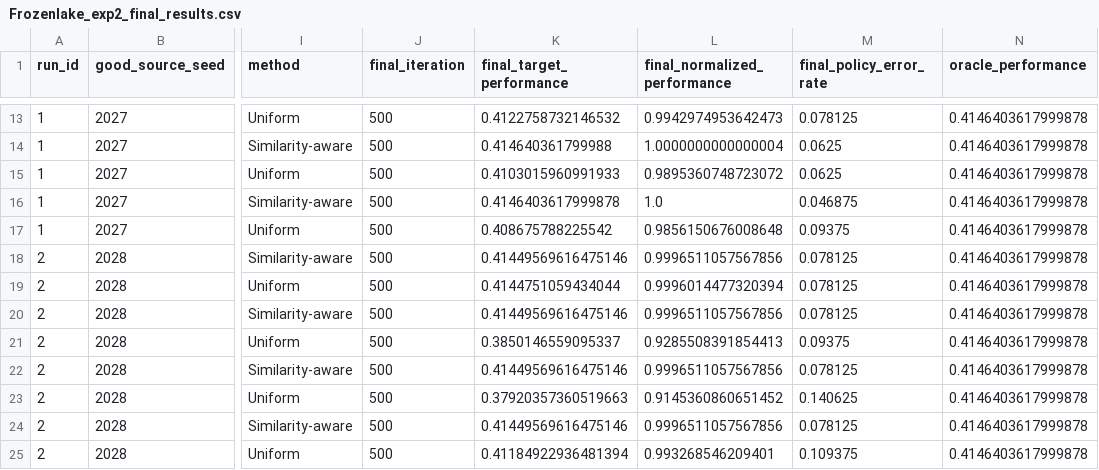
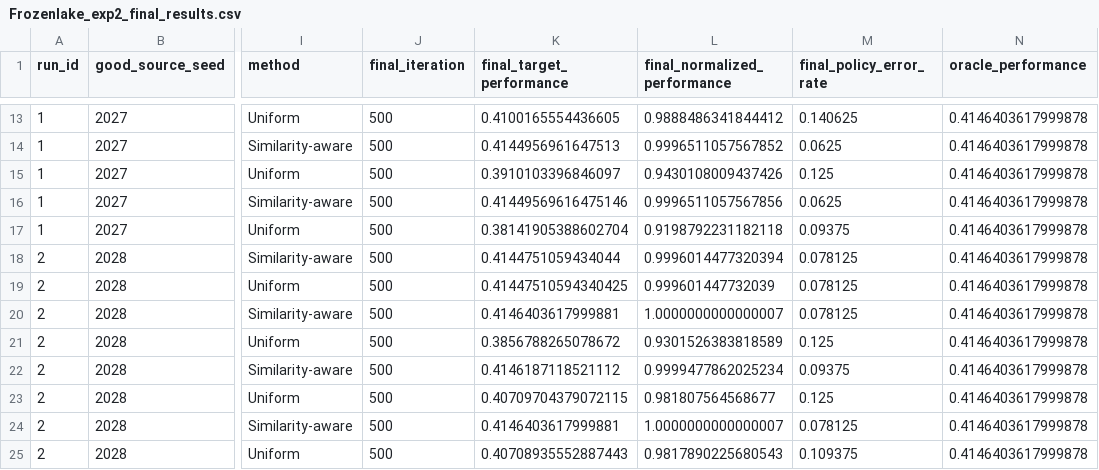
Before and after one commit to ChiZhang136/Zero-shot-transfer, a CSV file: results/Frozenlake_exp2/Frozenlake_exp2_final_results.csv, drawn as a sheet; only a part is shown, gaps mark what is left out; the diff covers the shown part only; the diff names each change by its address in the sheet, - before the commit and + after, or states it on an @@ line.

```diff
--- a/results/Frozenlake_exp2/Frozenlake_exp2_final_results.csv
+++ b/results/Frozenlake_exp2/Frozenlake_exp2_final_results.csv
-K13 (final_target_performance): 0.4122758732146532
+K13 (final_target_performance): 0.4100165554436605
-L13 (final_normalized_performance): 0.9942974953642473
+L13 (final_normalized_performance): 0.9888486341844412
-M13 (final_policy_error_rate): 0.078125
+M13 (final_policy_error_rate): 0.140625
-K14 (final_target_performance): 0.414640361799988
+K14 (final_target_performance): 0.4144956961647513
-L14 (final_normalized_performance): 1.0000000000000004
+L14 (final_normalized_performance): 0.9996511057567852
-K15 (final_target_performance): 0.4103015960991933
+K15 (final_target_performance): 0.3910103396846097
-L15 (final_normalized_performance): 0.9895360748723072
+L15 (final_normalized_performance): 0.9430108009437426
-M15 (final_policy_error_rate): 0.0625
+M15 (final_policy_error_rate): 0.125
-K16 (final_target_performance): 0.4146403617999878
+K16 (final_target_performance): 0.41449569616475146
-L16 (final_normalized_performance): 1.0
+L16 (final_normalized_performance): 0.9996511057567856
-M16 (final_policy_error_rate): 0.046875
+M16 (final_policy_error_rate): 0.0625
-K17 (final_target_performance): 0.408675788225542
+K17 (final_target_performance): 0.38141905388602704
-L17 (final_normalized_performance): 0.9856150676008648
+L17 (final_normalized_performance): 0.9198792231182118
-K18 (final_target_performance): 0.41449569616475146
+K18 (final_target_performance): 0.4144751059434044
-L18 (final_normalized_performance): 0.9996511057567856
+L18 (final_normalized_performance): 0.9996014477320394
-K19 (final_target_performance): 0.4144751059434044
+K19 (final_target_performance): 0.41447510594340425
-L19 (final_normalized_performance): 0.9996014477320394
+L19 (final_normalized_performance): 0.999601447732039
-K20 (final_target_performance): 0.41449569616475146
+K20 (final_target_performance): 0.4146403617999881
-L20 (final_normalized_performance): 0.9996511057567856
+L20 (final_normalized_performance): 1.0000000000000007
-K21 (final_target_performance): 0.3850146559095337
+K21 (final_target_performance): 0.3856788265078672
-L21 (final_normalized_performance): 0.9285508391854413
+L21 (final_normalized_performance): 0.9301526383818589
-M21 (final_policy_error_rate): 0.09375
+M21 (final_policy_error_rate): 0.125
-K22 (final_target_performance): 0.41449569616475146
+K22 (final_target_performance): 0.4146187118521112
-L22 (final_normalized_performance): 0.9996511057567856
+L22 (final_normalized_performance): 0.9999477862025234
-M22 (final_policy_error_rate): 0.078125
+M22 (final_policy_error_rate): 0.09375
-K23 (final_target_performance): 0.37920357360519663
+K23 (final_target_performance): 0.40709704379072115
-L23 (final_normalized_performance): 0.9145360860651452
+L23 (final_normalized_performance): 0.981807564568677
-M23 (final_policy_error_rate): 0.140625
+M23 (final_policy_error_rate): 0.125
-K24 (final_target_performance): 0.41449569616475146
+K24 (final_target_performance): 0.4146403617999881
-L24 (final_normalized_performance): 0.9996511057567856
+L24 (final_normalized_performance): 1.0000000000000007
-K25 (final_target_performance): 0.41184922936481394
+K25 (final_target_performance): 0.40708935552887443
-L25 (final_normalized_performance): 0.993268546209401
+L25 (final_normalized_performance): 0.9817890225680543
```
Also changed, not shown: 164 edited cells elsewhere in this file, 5 other files.
